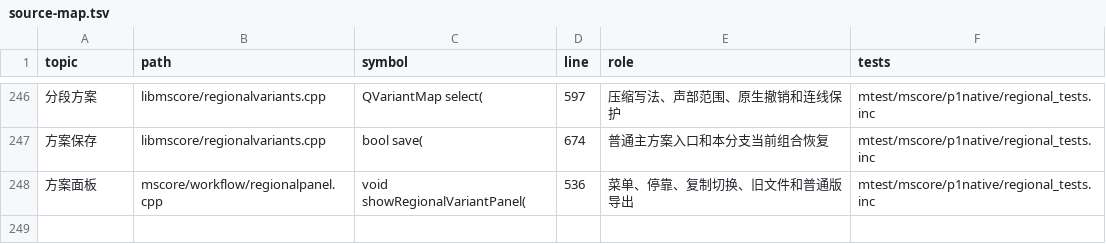
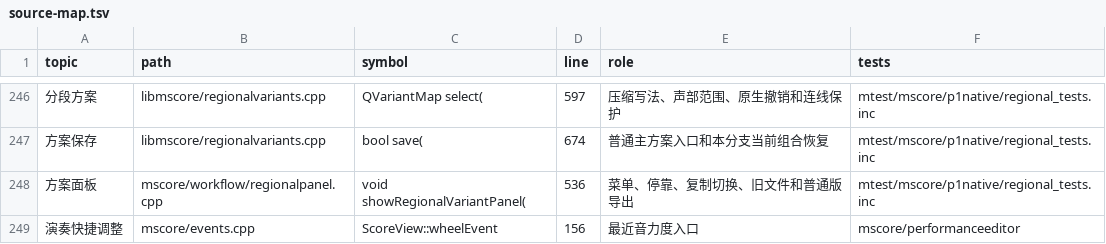
Before and after one commit to Freddd13/MuseScore, a TSV file: personal/docs/source-map.tsv, drawn as a sheet; only a part is shown, gaps mark what is left out; the diff names each change by its address in the sheet, - before the commit and + after, or states it on an @@ line.

Commit message:
Fix performance editing and notation tools in saved workspaces

```diff
--- a/personal/docs/source-map.tsv
+++ b/personal/docs/source-map.tsv
+row 249: 演奏快捷调整 | mscore/events.cpp | ScoreView::wheelEvent | 156 | 最近音力度入口 | mscore/performanceeditor
```
Also changed, not shown: 19 other files.
